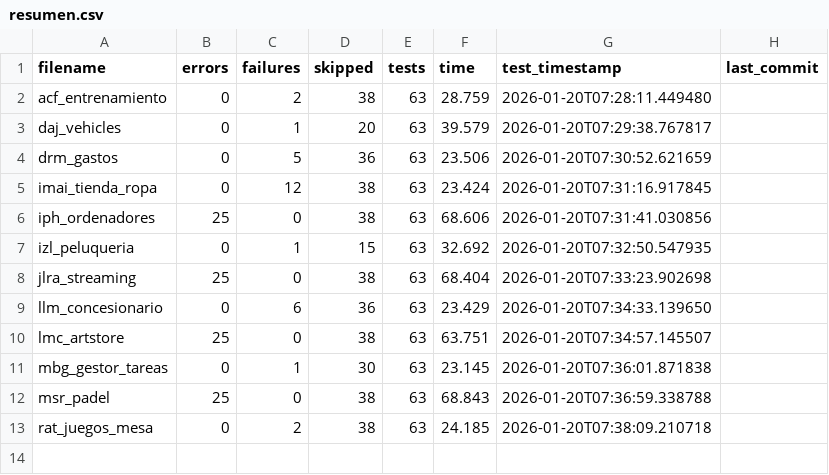
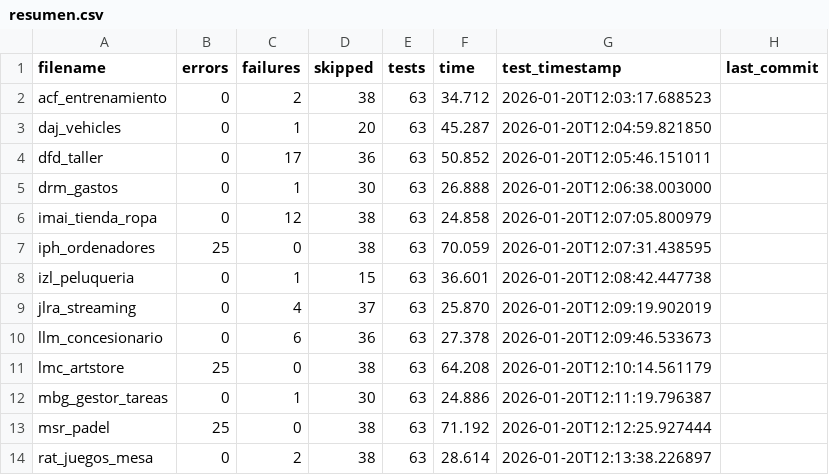
Before and after one commit to unpobrecitoalumno/SGE-odoo-tests, a CSV file: docs/A/resumen.csv, drawn as a sheet.

Commit message:
Tests from 172.31.24.143 on 20260120_120312

```diff
--- a/docs/A/resumen.csv
+++ b/docs/A/resumen.csv
@@ -1,13 +1,14 @@
 filename,errors,failures,skipped,tests,time,test_timestamp,last_commit
-"acf_entrenamiento","0","2","38","63","28.759","2026-01-20T07:28:11.449480",""
-"daj_vehicles","0","1","20","63","39.579","2026-01-20T07:29:38.767817",""
-"drm_gastos","0","5","36","63","23.506","2026-01-20T07:30:52.621659",""
-"imai_tienda_ropa","0","12","38","63","23.424","2026-01-20T07:31:16.917845",""
-"iph_ordenadores","25","0","38","63","68.606","2026-01-20T07:31:41.030856",""
-"izl_peluqueria","0","1","15","63","32.692","2026-01-20T07:32:50.547935",""
-"jlra_streaming","25","0","38","63","68.404","2026-01-20T07:33:23.902698",""
-"llm_concesionario","0","6","36","63","23.429","2026-01-20T07:34:33.139650",""
-"lmc_artstore","25","0","38","63","63.751","2026-01-20T07:34:57.145507",""
-"mbg_gestor_tareas","0","1","30","63","23.145","2026-01-20T07:36:01.871838",""
-"msr_padel","25","0","38","63","68.843","2026-01-20T07:36:59.338788",""
-"rat_juegos_mesa","0","2","38","63","24.185","2026-01-20T07:38:09.210718",""
+"acf_entrenamiento","0","2","38","63","34.712","2026-01-20T12:03:17.688523",""
+"daj_vehicles","0","1","20","63","45.287","2026-01-20T12:04:59.821850",""
+"dfd_taller","0","17","36","63","50.852","2026-01-20T12:05:46.151011",""
+"drm_gastos","0","1","30","63","26.888","2026-01-20T12:06:38.003000",""
+"imai_tienda_ropa","0","12","38","63","24.858","2026-01-20T12:07:05.800979",""
+"iph_ordenadores","25","0","38","63","70.059","2026-01-20T12:07:31.438595",""
+"izl_peluqueria","0","1","15","63","36.601","2026-01-20T12:08:42.447738",""
+"jlra_streaming","0","4","37","63","25.870","2026-01-20T12:09:19.902019",""
+"llm_concesionario","0","6","36","63","27.378","2026-01-20T12:09:46.533673",""
+"lmc_artstore","25","0","38","63","64.208","2026-01-20T12:10:14.561179",""
+"mbg_gestor_tareas","0","1","30","63","24.886","2026-01-20T12:11:19.796387",""
+"msr_padel","25","0","38","63","71.192","2026-01-20T12:12:25.927444",""
+"rat_juegos_mesa","0","2","38","63","28.614","2026-01-20T12:13:38.226897",""
```
Also changed, not shown: 21 other files.
